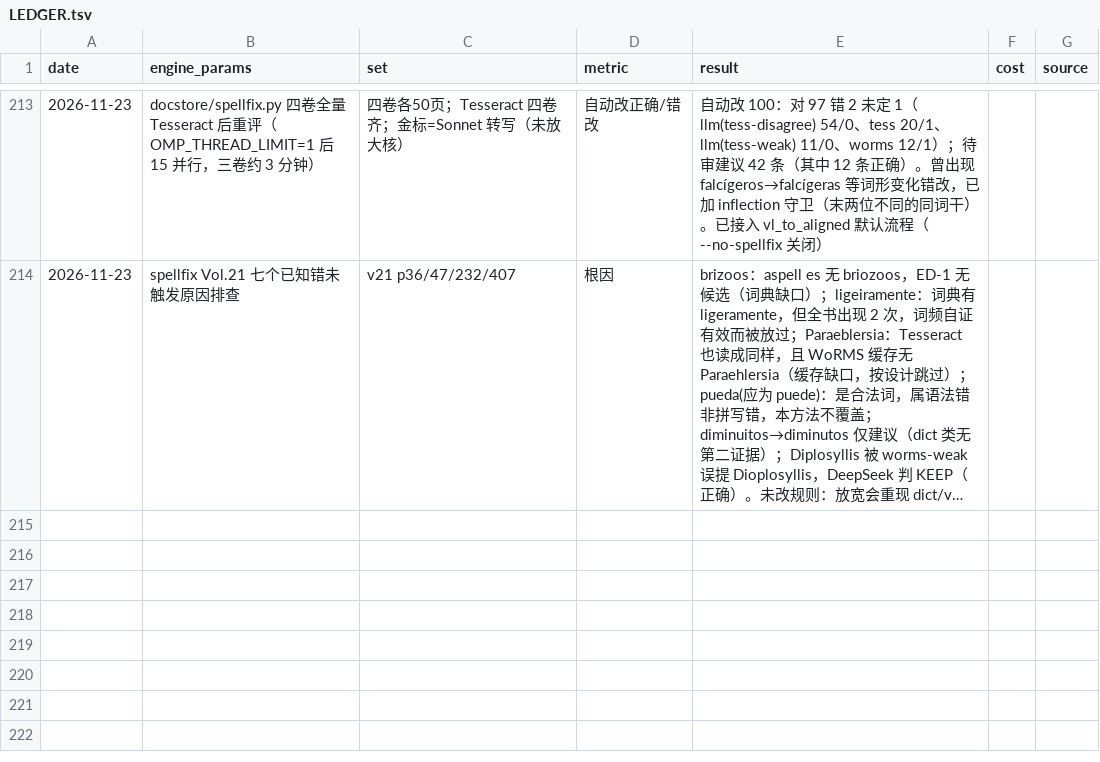
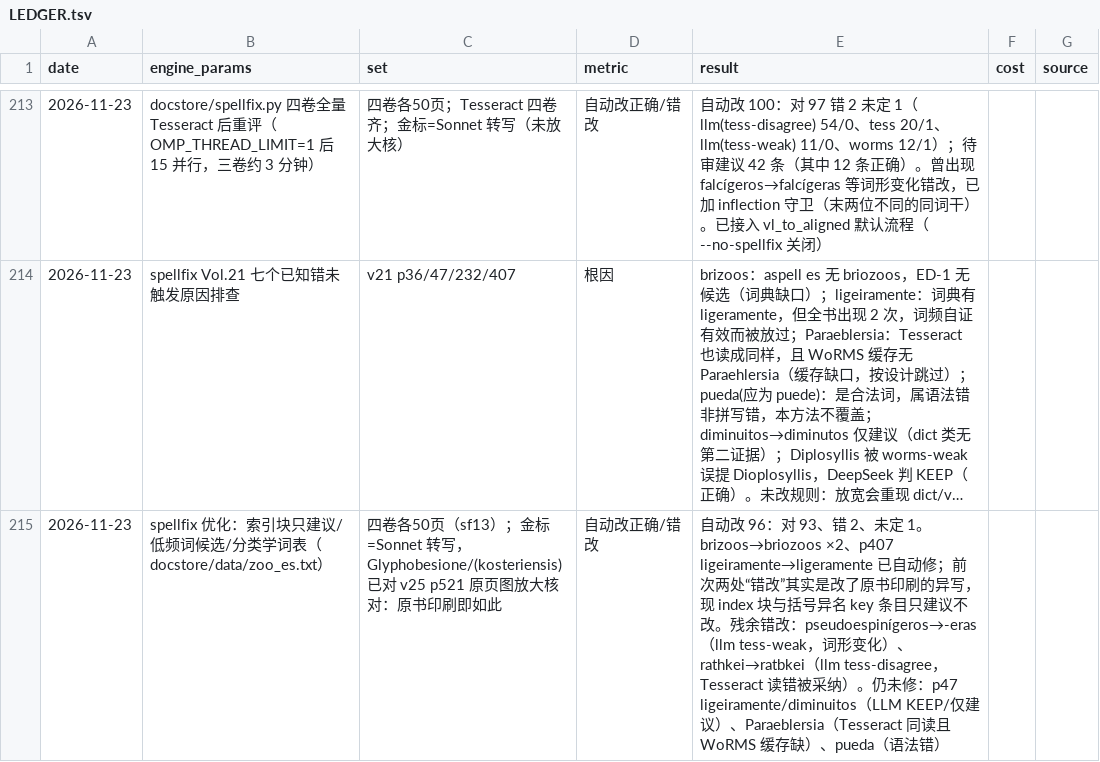
Before and after one commit to deyuanyang92-dev/Taxonomy-Aware-Scientific-Book-Translation, a TSV file: docs/ocr_eval/LEDGER.tsv, drawn as a sheet; only a part is shown, gaps mark what is left out; long unchanged cells end in …; the diff names each change by its address in the sheet, - before the commit and + after, or states it on an @@ line.

```diff
--- a/docs/ocr_eval/LEDGER.tsv
+++ b/docs/ocr_eval/LEDGER.tsv
+row 215: 2026-11-23 | spellfix 优化：索引块只建议/低频词候选/分类学词表（docstore/data/zoo_es.txt） | 四卷各50页（sf13）；金标=Sonnet 转写，Glyphobesione/(kosteriensis) 已对 v25 p521 原页图放大核对：原书印刷即如此 | 自动改正确/错改 | 自动改 96：对 93、错 2、未定 1。brizoos→briozoos ×2、p407 ligeiramente→ligeramente 已自动修；前次两处“错改”其实是改了原书印刷的异写，现 index 块与括号异名 key 条目只建议不改。残余错改：pseudoespinígeros→-eras（llm tess-weak，词形变化）、rathkei→ratbkei（llm tess-disagree，Tesseract 读错被采纳）。仍未修：p47 ligeiramente/diminuitos（LLM KEEP/仅建议）、Paraeblersia（Tesseract 同读且 WoRMS 缓存缺）、pueda（语法错）
```
Also changed, not shown: 4 other files.
